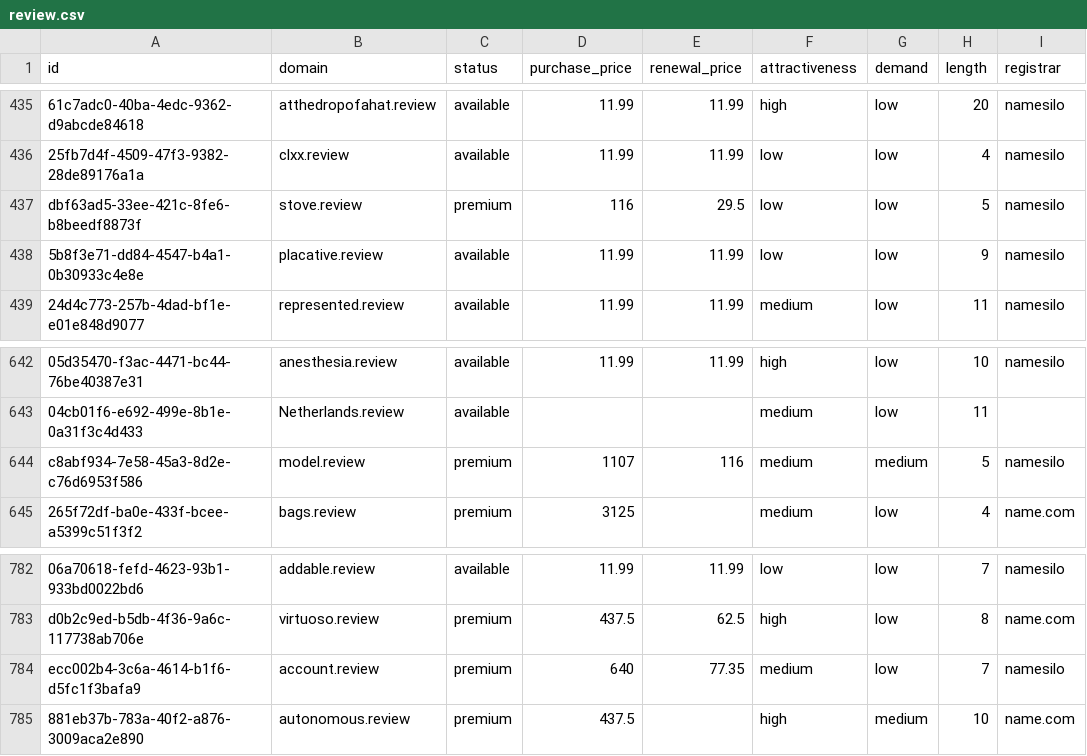
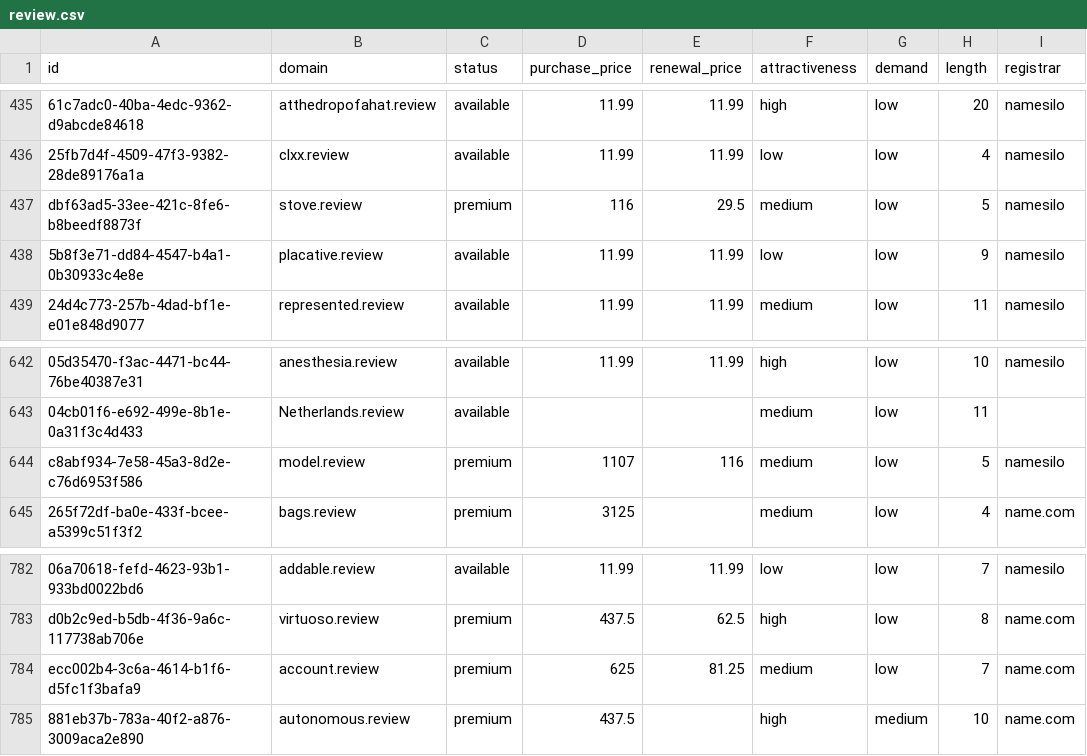
Before and after one commit to UniqueDomains/review-oneword-domains, a CSV file: review.csv, drawn as a sheet; only a part is shown, gaps mark what is left out; the diff covers the shown part only; the diff names each change by its address in the sheet, - before the commit and + after, or states it on an @@ line.

```diff
--- a/review.csv
+++ b/review.csv
-F437 (attractiveness): low
+F437 (attractiveness): medium
-G644 (demand): medium
+G644 (demand): low
-D784 (purchase_price): 640
+D784 (purchase_price): 625
-E784 (renewal_price): 77.35
+E784 (renewal_price): 81.25
-I784 (registrar): namesilo
+I784 (registrar): name.com
```
Also changed, not shown: 22 edited cells elsewhere in this file, 4 other files.
